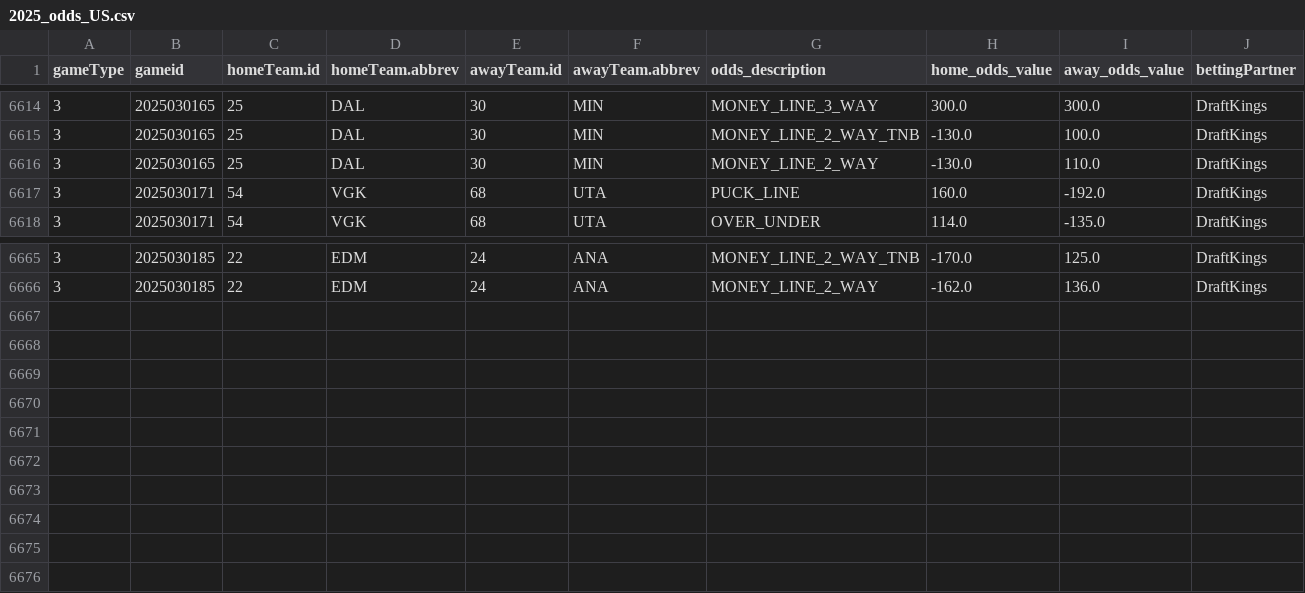
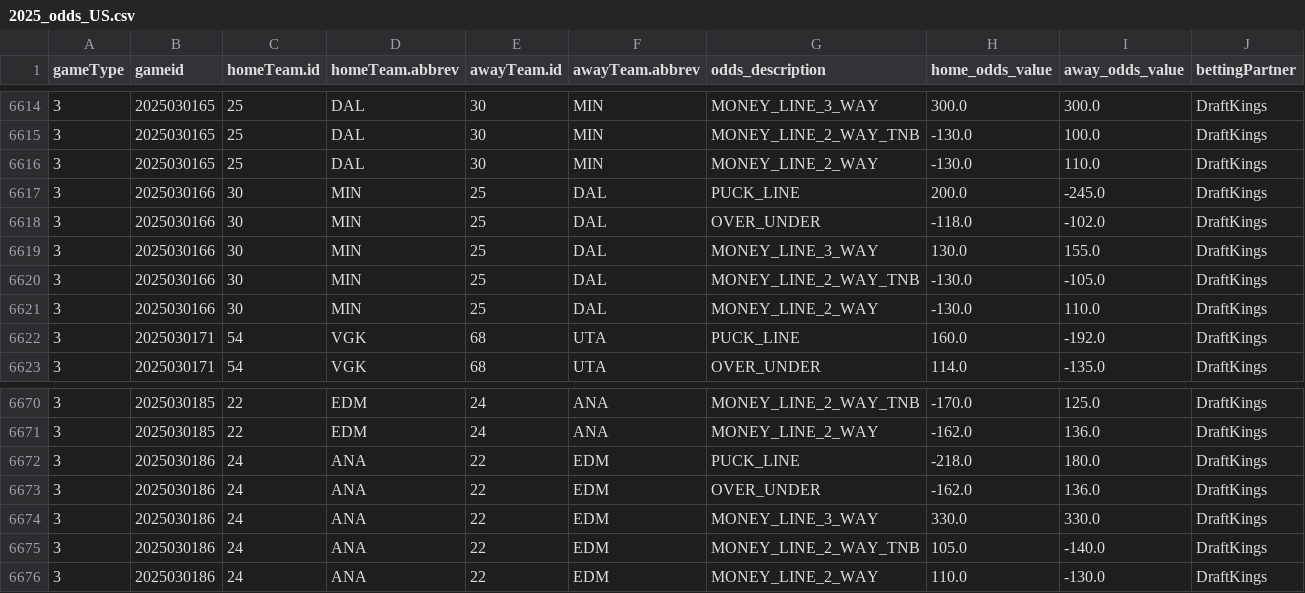
Before and after one commit to justinjjlee/NHL-Analytics, a CSV file: latest/box/2025_odds_US.csv, drawn as a sheet; only a part is shown, gaps mark what is left out; rows hold the shown columns only; the diff names each change by its address in the sheet, - before the commit and + after, or states it on an @@ line.

```diff
--- a/latest/box/2025_odds_US.csv
+++ b/latest/box/2025_odds_US.csv
+row 6617: 3 | 2025030166 | 30 | MIN | 25 | DAL | PUCK_LINE | 200.0 | -245.0 | DraftKings
+row 6618: 3 | 2025030166 | 30 | MIN | 25 | DAL | OVER_UNDER | -118.0 | -102.0 | DraftKings
+row 6619: 3 | 2025030166 | 30 | MIN | 25 | DAL | MONEY_LINE_3_WAY | 130.0 | 155.0 | DraftKings
+row 6620: 3 | 2025030166 | 30 | MIN | 25 | DAL | MONEY_LINE_2_WAY_TNB | -130.0 | -105.0 | DraftKings
+row 6621: 3 | 2025030166 | 30 | MIN | 25 | DAL | MONEY_LINE_2_WAY | -130.0 | 110.0 | DraftKings
+row 6672: 3 | 2025030186 | 24 | ANA | 22 | EDM | PUCK_LINE | -218.0 | 180.0 | DraftKings
+row 6673: 3 | 2025030186 | 24 | ANA | 22 | EDM | OVER_UNDER | -162.0 | 136.0 | DraftKings
+row 6674: 3 | 2025030186 | 24 | ANA | 22 | EDM | MONEY_LINE_3_WAY | 330.0 | 330.0 | DraftKings
+row 6675: 3 | 2025030186 | 24 | ANA | 22 | EDM | MONEY_LINE_2_WAY_TNB | 105.0 | -140.0 | DraftKings
+row 6676: 3 | 2025030186 | 24 | ANA | 22 | EDM | MONEY_LINE_2_WAY | 110.0 | -130.0 | DraftKings
```
Also changed, not shown: latest/box/2025_box.csv, latest/box/2025_box_gameStats.csv, 6 other files.
